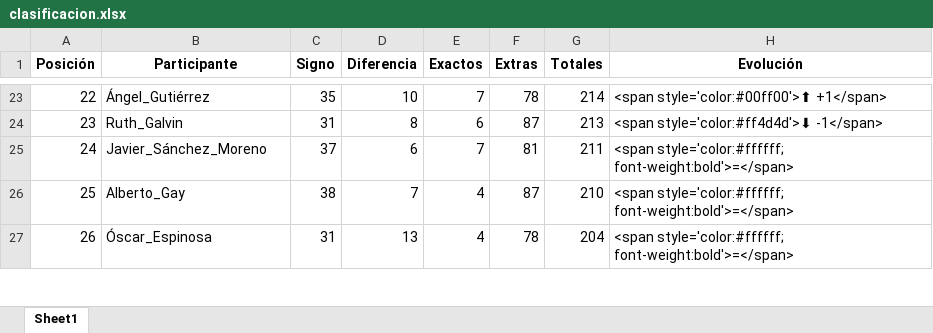
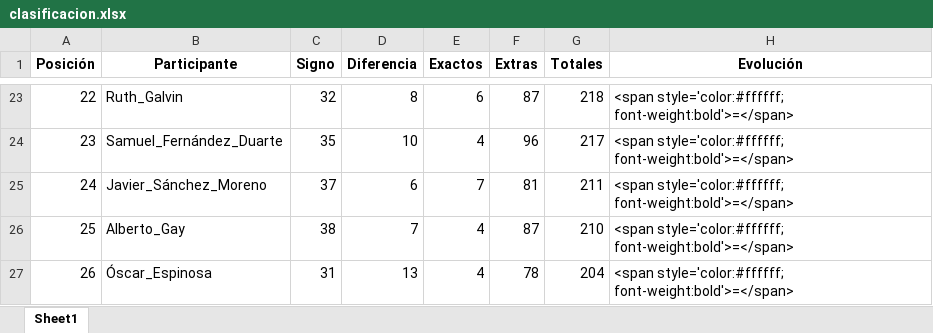
Before and after one commit to agay7/porra_mundial, an Excel workbook: clasificacion.xlsx, sheet Sheet1, drawn as a sheet; only a part is shown, gaps mark what is left out; values as stored, in another font and other column widths than the file's, no borders; the diff covers the shown part only; the diff names each change by its address in the sheet, - before the commit and + after, or states it on an @@ line.

```diff
--- a/clasificacion.xlsx (sheet Sheet1)
+++ b/clasificacion.xlsx (sheet Sheet1)
-B23 (Participante): Ángel_Gutiérrez
+B23 (Participante): Ruth_Galvin
-C23 (Signo): 35
+C23 (Signo): 32
-D23 (Diferencia): 10
+D23 (Diferencia): 8
-E23 (Exactos): 7
+E23 (Exactos): 6
-F23 (Extras): 78
+F23 (Extras): 87
-G23 (Totales): 214
+G23 (Totales): 218
-H23 (Evolución): <span style='color:#00ff00'>⬆ +1</span>
+H23 (Evolución): <span style='color:#ffffff; font-weight:bold'>=</span>
-B24 (Participante): Ruth_Galvin
+B24 (Participante): Samuel_Fernández_Duarte
-C24 (Signo): 31
+C24 (Signo): 35
-D24 (Diferencia): 8
+D24 (Diferencia): 10
-E24 (Exactos): 6
+E24 (Exactos): 4
-F24 (Extras): 87
+F24 (Extras): 96
-G24 (Totales): 213
+G24 (Totales): 217
-H24 (Evolución): <span style='color:#ff4d4d'>⬇ -1</span>
+H24 (Evolución): <span style='color:#ffffff; font-weight:bold'>=</span>
```
Also changed, not shown: 2 added rows, 2 removed rows and 22 edited cells elsewhere in this sheet, 4 other files.
